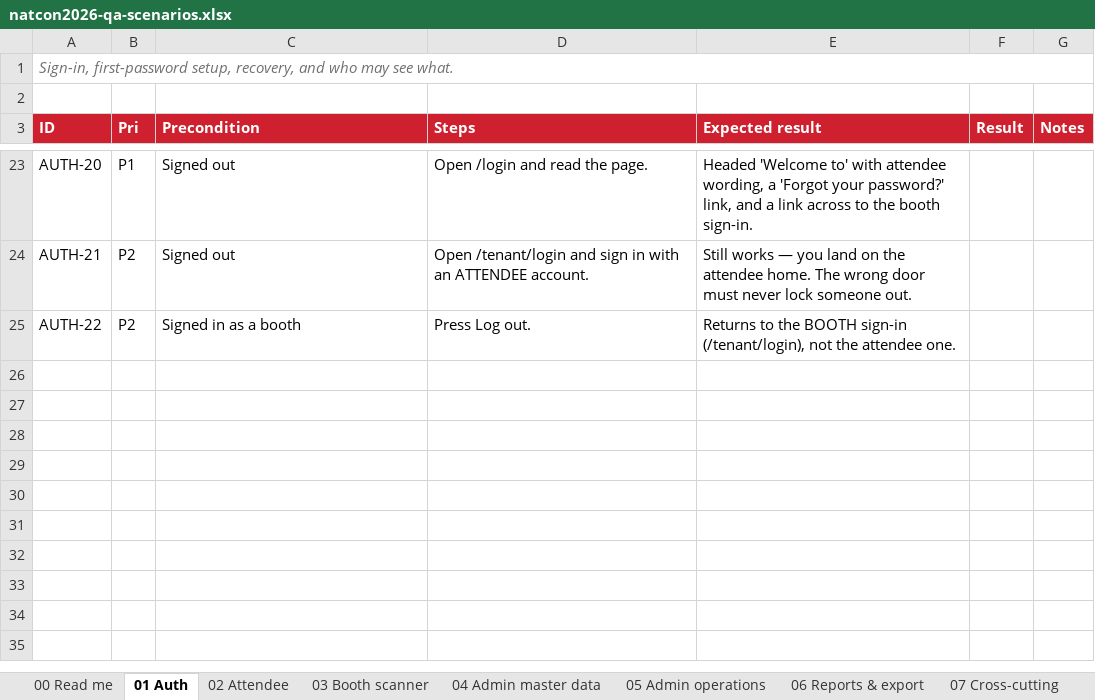
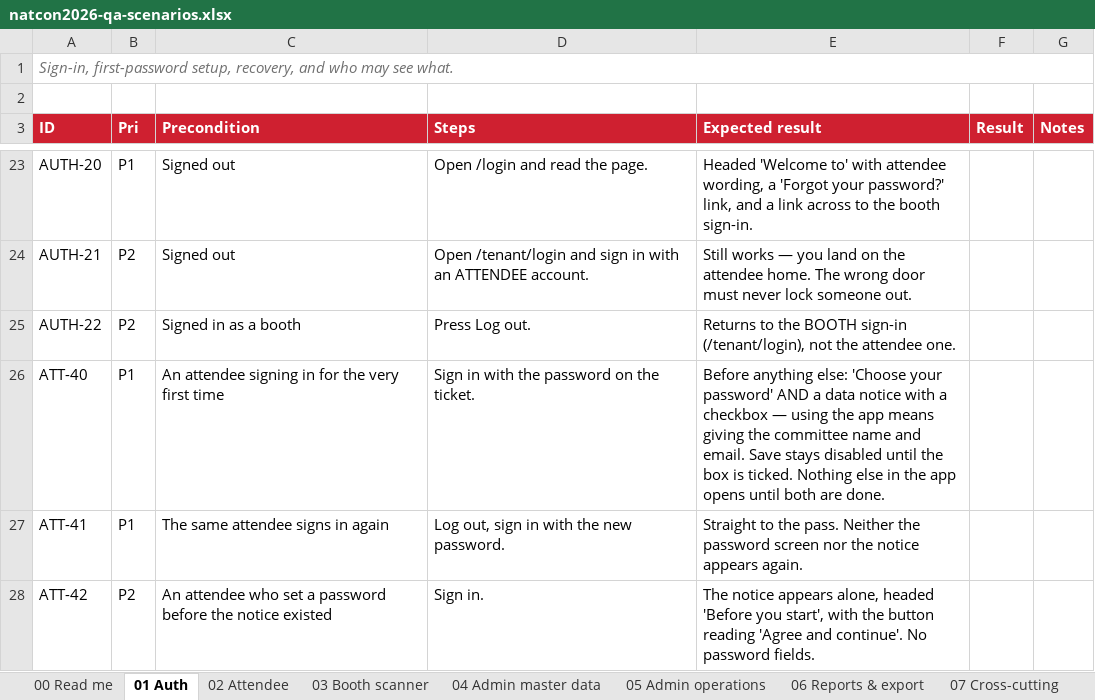
Before and after one commit to syabanf/bni-natcon, an Excel workbook: docs/qa/natcon2026-qa-scenarios.xlsx, sheet 01 Auth, drawn as a sheet; only a part is shown, gaps mark what is left out; values as stored, in another font and other column widths than the file's, no borders; the diff names each change by its address in the sheet, - before the commit and + after, or states it on an @@ line.

Commit message:
Ask attendees to agree before the app opens
Being imported from the committee's ticket sheet is not the same as that
person agreeing to it. So the first-run screen now carries a short notice
— using the app means giving the committee your name and email, and a
booth only receives your details once you let it scan your QR — with a
checkbox that has to be ticked before anything saves.

It shares the screen the password already had, because both are gates on
the same first sign-in and two screens at a registration desk is one too
many. Either can be outstanding alone: somebody who set a password before
the notice existed sees the notice by itself, headed "Before you start".

The moment they agree is stamped on the account rather than assumed.
consented_at is nullable and NULL means "has not agreed yet", so an
attendee seeded before this migration is asked the next time they sign in
and nobody is silently recorded as having consented to something they
never saw. Agreeing twice keeps the first timestamp — the record should
say when they actually said yes.

Asked of attendees only. A booth's login belongs to the company, and
whatever the committee needs from a crew handling other people's details
is a different question from the one an attendee answers about their own
name and email.

Checked end to end in the browser as well as in the suites: the button
stays disabled with the password filled in and the box untouched, consent
is recorded before the password so a failure on the second call cannot
lose the agreement just given, and signing in again goes straight to the
pass.

```diff
--- a/docs/qa/natcon2026-qa-scenarios.xlsx (sheet 01 Auth)
+++ b/docs/qa/natcon2026-qa-scenarios.xlsx (sheet 01 Auth)
+row 26: ATT-40 | P1 | An attendee signing in for the very first time | Sign in with the password on the ticket. | Before anything else: 'Choose your password' AND a data notice with a checkbox — using the app means giving the committee name and email. Save stays disabled until the box is ticked. Nothing else in the app opens until both are done.
+row 27: ATT-41 | P1 | The same attendee signs in again | Log out, sign in with the new password. | Straight to the pass. Neither the password screen nor the notice appears again.
+row 28: ATT-42 | P2 | An attendee who set a password before the notice existed | Sign in. | The notice appears alone, headed 'Before you start', with the button reading 'Agree and continue'. No password fields.
```
Also changed, not shown: 26 other files.
